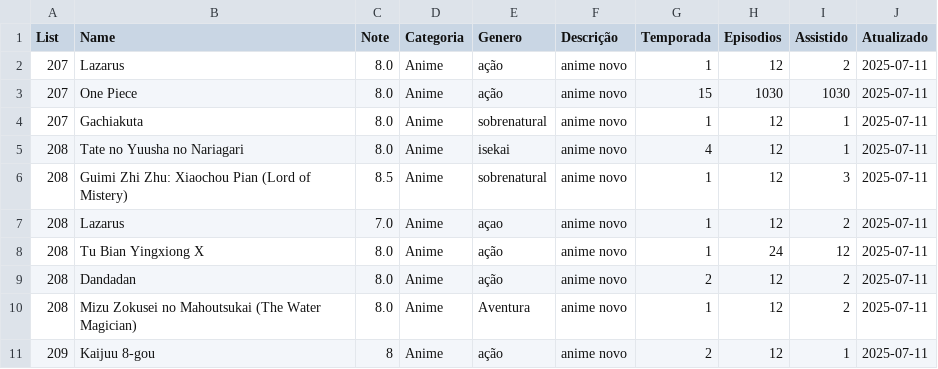
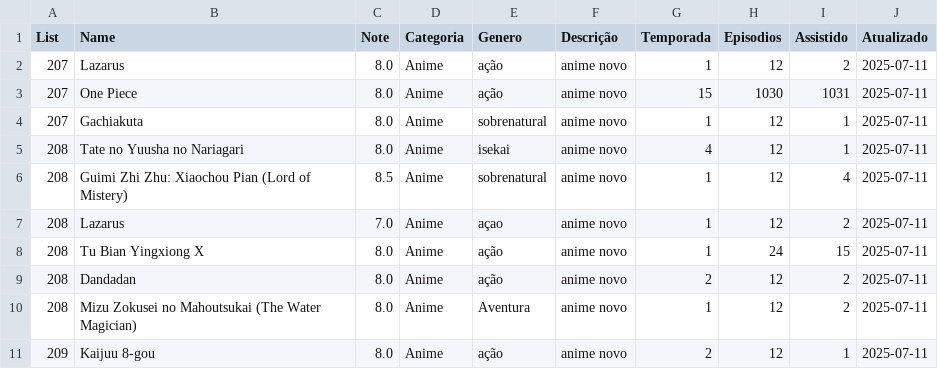
Before and after one commit to JoseFelixeng/my_list, a CSV file: temporada_animes.csv, drawn as a sheet.

```diff
--- a/temporada_animes.csv
+++ b/temporada_animes.csv
@@ -2,10 +2,10 @@ List,Name,Note,Categoria,Genero,Descrição,Temporada,Episodios,Assistido,Atuali
 207,Lazarus,8.0,Anime,ação ,anime novo,1,12,2,2025-07-11
-207,One Piece,8.0,Anime,ação ,anime novo,15,1030,1030,2025-07-11
+207,One Piece,8.0,Anime,ação ,anime novo,15,1030,1031,2025-07-11
 207,Gachiakuta,8.0,Anime,sobrenatural,anime novo,1,12,1,2025-07-11
 208,Tate no Yuusha no Nariagari,8.0,Anime,isekai,anime novo,4,12,1,2025-07-11
-208,Guimi Zhi Zhu: Xiaochou Pian (Lord of Mistery),8.5,Anime,sobrenatural,anime novo,1,12,3,2025-07-11
+208,Guimi Zhi Zhu: Xiaochou Pian (Lord of Mistery),8.5,Anime,sobrenatural,anime novo,1,12,4,2025-07-11
 208,Lazarus,7.0,Anime,açao,anime novo,1,12,2,2025-07-11
-208,Tu Bian Yingxiong X,8.0,Anime,ação,anime novo,1,24,12,2025-07-11
+208,Tu Bian Yingxiong X,8.0,Anime,ação,anime novo,1,24,15,2025-07-11
 208,Dandadan,8.0,Anime,ação,anime novo,2,12,2,2025-07-11
 208,Mizu Zokusei no Mahoutsukai  (The Water Magician),8.0,Anime,Aventura,anime novo,1,12,2,2025-07-11
-209,Kaijuu 8-gou,8,Anime,ação ,anime novo,2,12,1,2025-07-11
+209,Kaijuu 8-gou,8.0,Anime,ação ,anime novo,2,12,1,2025-07-11
```
Also changed, not shown: anime_lista.csv.
